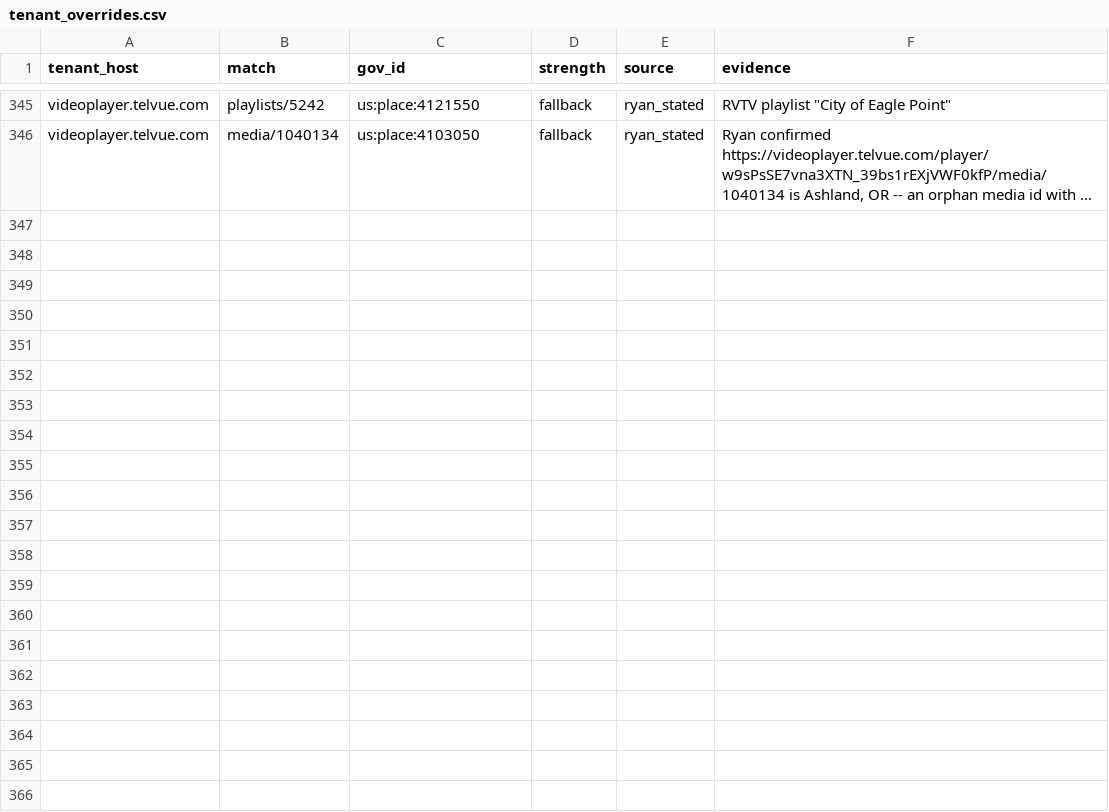
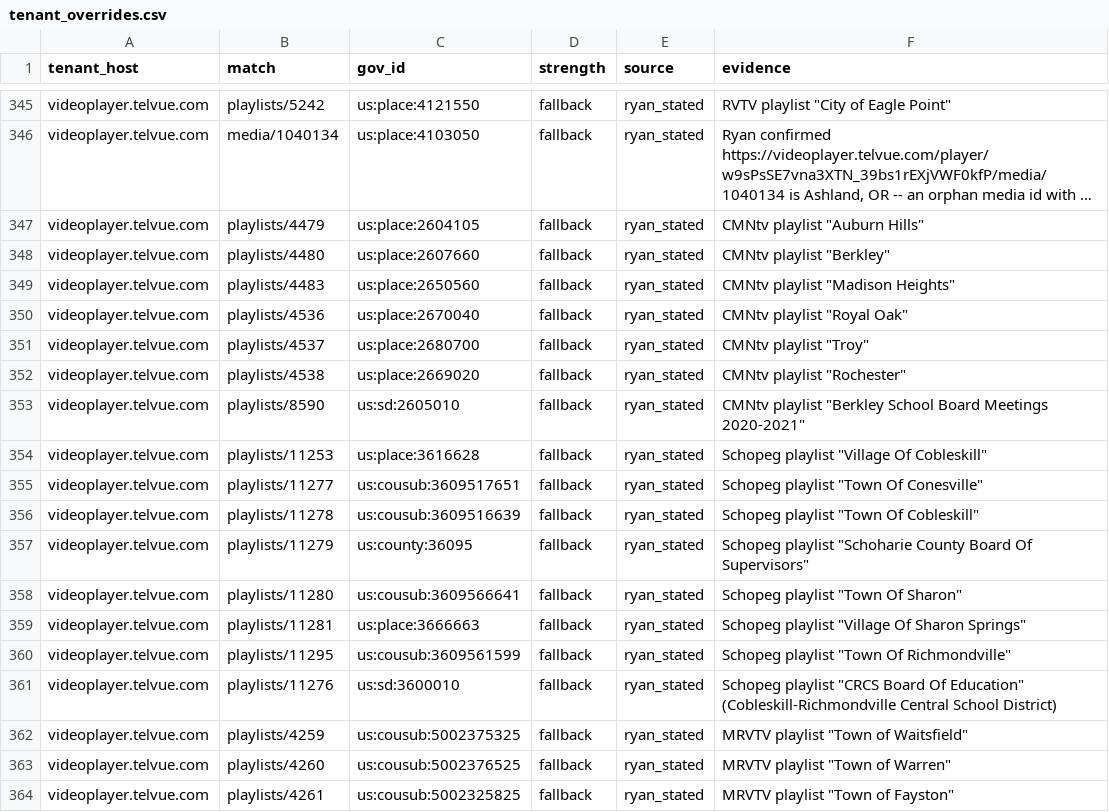
Before and after one commit to mroconnell/rtr-deeplink, a CSV file: app/utils/jurisdiction_data/tenant_overrides.csv, drawn as a sheet; only a part is shown, gaps mark what is left out; long unchanged cells end in …; the diff names each change by its address in the sheet, - before the commit and + after, or states it on an @@ line.

```diff
--- a/app/utils/jurisdiction_data/tenant_overrides.csv
+++ b/app/utils/jurisdiction_data/tenant_overrides.csv
+row 347: videoplayer.telvue.com | playlists/4479 | us:place:2604105 | fallback | ryan_stated | CMNtv playlist "Auburn Hills"
+row 348: videoplayer.telvue.com | playlists/4480 | us:place:2607660 | fallback | ryan_stated | CMNtv playlist "Berkley"
+row 349: videoplayer.telvue.com | playlists/4483 | us:place:2650560 | fallback | ryan_stated | CMNtv playlist "Madison Heights"
+row 350: videoplayer.telvue.com | playlists/4536 | us:place:2670040 | fallback | ryan_stated | CMNtv playlist "Royal Oak"
+row 351: videoplayer.telvue.com | playlists/4537 | us:place:2680700 | fallback | ryan_stated | CMNtv playlist "Troy"
+row 352: videoplayer.telvue.com | playlists/4538 | us:place:2669020 | fallback | ryan_stated | CMNtv playlist "Rochester"
+row 353: videoplayer.telvue.com | playlists/8590 | us:sd:2605010 | fallback | ryan_stated | CMNtv playlist "Berkley School Board Meetings 2020-2021"
+row 354: videoplayer.telvue.com | playlists/11253 | us:place:3616628 | fallback | ryan_stated | Schopeg playlist "Village Of Cobleskill"
+row 355: videoplayer.telvue.com | playlists/11277 | us:cousub:3609517651 | fallback | ryan_stated | Schopeg playlist "Town Of Conesville"
+row 356: videoplayer.telvue.com | playlists/11278 | us:cousub:3609516639 | fallback | ryan_stated | Schopeg playlist "Town Of Cobleskill"
+row 357: videoplayer.telvue.com | playlists/11279 | us:county:36095 | fallback | ryan_stated | Schopeg playlist "Schoharie County Board Of Supervisors"
+row 358: videoplayer.telvue.com | playlists/11280 | us:cousub:3609566641 | fallback | ryan_stated | Schopeg playlist "Town Of Sharon"
+row 359: videoplayer.telvue.com | playlists/11281 | us:place:3666663 | fallback | ryan_stated | Schopeg playlist "Village Of Sharon Springs"
+row 360: videoplayer.telvue.com | playlists/11295 | us:cousub:3609561599 | fallback | ryan_stated | Schopeg playlist "Town Of Richmondville"
+row 361: videoplayer.telvue.com | playlists/11276 | us:sd:3600010 | fallback | ryan_stated | Schopeg playlist "CRCS Board Of Education" (Cobleskill-Richmondville Central School District)
+row 362: videoplayer.telvue.com | playlists/4259 | us:cousub:5002375325 | fallback | ryan_stated | MRVTV playlist "Town of Waitsfield"
+row 363: videoplayer.telvue.com | playlists/4260 | us:cousub:5002376525 | fallback | ryan_stated | MRVTV playlist "Town of Warren"
+row 364: videoplayer.telvue.com | playlists/4261 | us:cousub:5002325825 | fallback | ryan_stated | MRVTV playlist "Town of Fayston"
```
